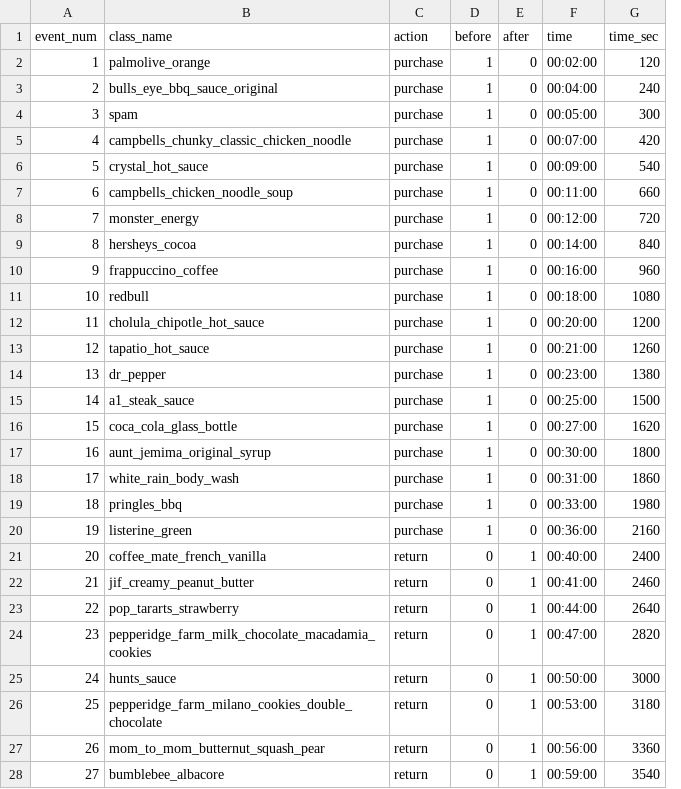
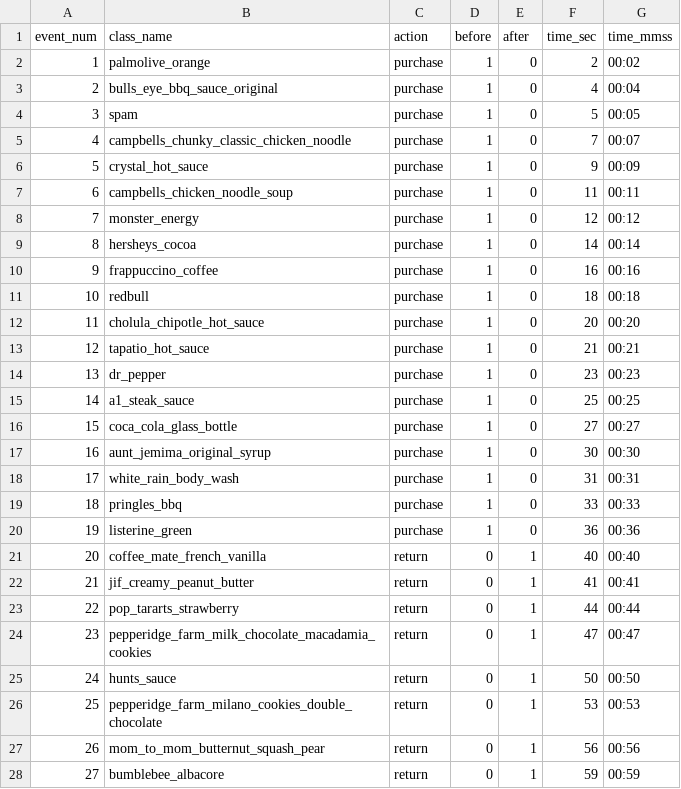
Before and after one commit to GangHeeJo/REDRED, a CSV file: data/ground_truth_v2.csv, drawn as a sheet; only a part is shown; removed rows and columns are numbered as before the commit, all else as after; the diff covers the shown part only; the diff names each change by its address in the sheet, - before the commit and + after, or states it on an @@ line.

```diff
--- a/data/ground_truth_v2.csv
+++ b/data/ground_truth_v2.csv
-column F (time), rows 2-28: 00:02:00 | 00:04:00 | 00:05:00 | 00:07:00 | 00:09:00 | 00:11:00 | 00:12:00 | 00:14:00 | 00:16:00 | 00:18:00 | 00:20:00 | 00:21:00 | 00:23:00 | 00:25:00 | 00:27:00 | 00:30:00 | 00:31:00 | 00:33:00 | 00:36:00 | 00:40:00 | 00:41:00 | 00:44:00 | 00:47:00 | 00:50:00 | 00:53:00 | 00:56:00 | 00:59:00
+column G (time_mmss), rows 2-28: 00:02 | 00:04 | 00:05 | 00:07 | 00:09 | 00:11 | 00:12 | 00:14 | 00:16 | 00:18 | 00:20 | 00:21 | 00:23 | 00:25 | 00:27 | 00:30 | 00:31 | 00:33 | 00:36 | 00:40 | 00:41 | 00:44 | 00:47 | 00:50 | 00:53 | 00:56 | 00:59
-F2 (time_sec): 120
+F2 (time_sec): 2
-F3 (time_sec): 240
+F3 (time_sec): 4
-F4 (time_sec): 300
+F4 (time_sec): 5
-F5 (time_sec): 420
+F5 (time_sec): 7
-F6 (time_sec): 540
+F6 (time_sec): 9
-F7 (time_sec): 660
+F7 (time_sec): 11
-F8 (time_sec): 720
+F8 (time_sec): 12
-F9 (time_sec): 840
+F9 (time_sec): 14
-F10 (time_sec): 960
+F10 (time_sec): 16
-F11 (time_sec): 1080
+F11 (time_sec): 18
-F12 (time_sec): 1200
+F12 (time_sec): 20
-F13 (time_sec): 1260
+F13 (time_sec): 21
-F14 (time_sec): 1380
+F14 (time_sec): 23
-F15 (time_sec): 1500
+F15 (time_sec): 25
-F16 (time_sec): 1620
+F16 (time_sec): 27
-F17 (time_sec): 1800
+F17 (time_sec): 30
-F18 (time_sec): 1860
+F18 (time_sec): 31
-F19 (time_sec): 1980
+F19 (time_sec): 33
-F20 (time_sec): 2160
+F20 (time_sec): 36
-F21 (time_sec): 2400
+F21 (time_sec): 40
-F22 (time_sec): 2460
+F22 (time_sec): 41
-F23 (time_sec): 2640
+F23 (time_sec): 44
-F24 (time_sec): 2820
+F24 (time_sec): 47
-F25 (time_sec): 3000
+F25 (time_sec): 50
-F26 (time_sec): 3180
+F26 (time_sec): 53
-F27 (time_sec): 3360
+F27 (time_sec): 56
-F28 (time_sec): 3540
+F28 (time_sec): 59
```
Also changed, not shown: 78 edited cells elsewhere in this file.
